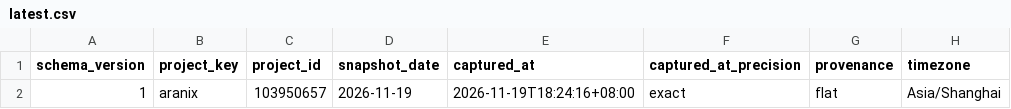
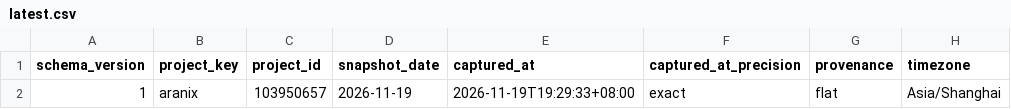
Before and after one commit to airseekers/kickstarter-dashboard, a CSV file: data/aranix/latest.csv, drawn as a sheet; only a part is shown; the diff names each change by its address in the sheet, - before the commit and + after, or states it on an @@ line.

```diff
--- a/data/aranix/latest.csv
+++ b/data/aranix/latest.csv
-E2 (captured_at): 2026-11-19T18:24:16+08:00
+E2 (captured_at): 2026-11-19T19:29:33+08:00
```
Also changed, not shown: 7 other files.
